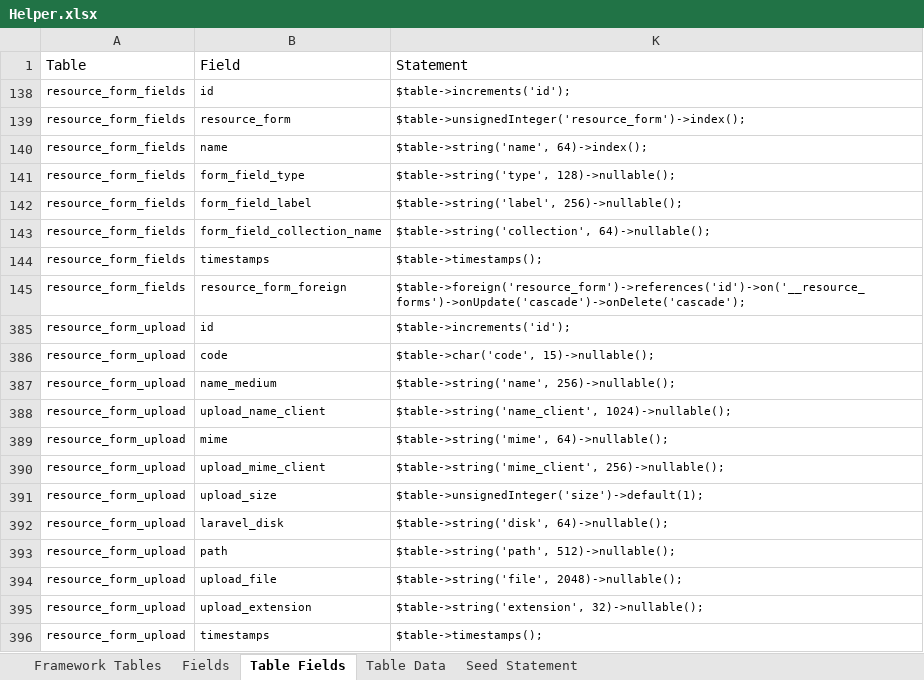
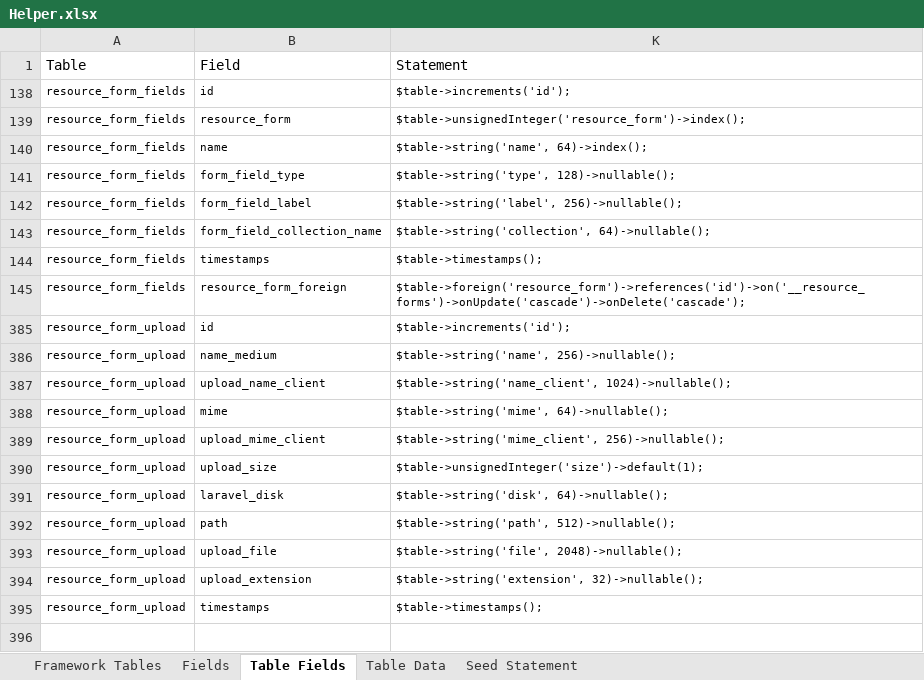
Before and after one commit to MilestoneInnovativeTechnologies/Appframe, an Excel workbook: Helper.xlsx, sheet Table Fields, drawn as a sheet; values as stored, in another font and other column widths than the file's, no borders; table styles not drawn; the diff names each change by its address in the sheet, - before the commit and + after, or states it on an @@ line.

Commit message:
code column removed

```diff
--- a/Helper.xlsx (sheet Table Fields)
+++ b/Helper.xlsx (sheet Table Fields)
-row 386: resource_form_upload | code | $table->char('code', 15)->nullable();
```
Also changed, not shown: hidden cells, 1 other file.
